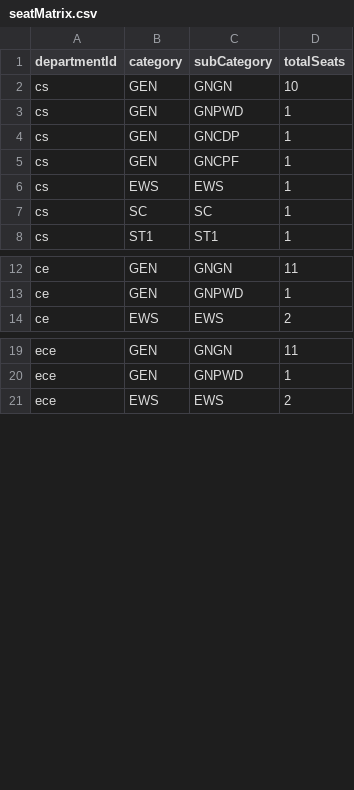
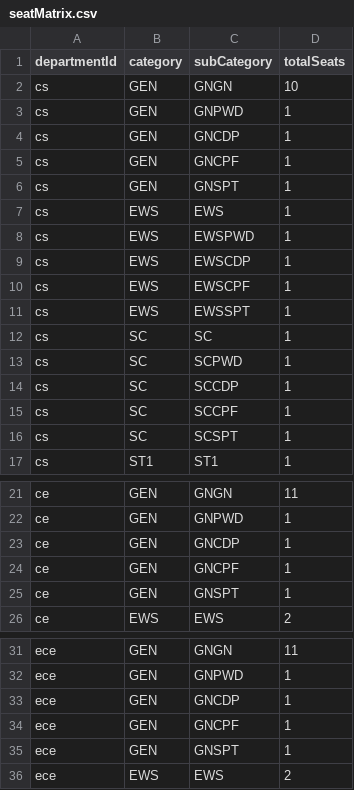
Before and after one commit to SoumitraRai/AdmissionSMVDU, a CSV file: backend/data/seatMatrix.csv, drawn as a sheet; only a part is shown, gaps mark what is left out; the diff covers the shown part only; the diff names each change by its address in the sheet, - before the commit and + after, or states it on an @@ line.

Commit message:
Added Reserved category Allocation

```diff
--- a/backend/data/seatMatrix.csv
+++ b/backend/data/seatMatrix.csv
+row 6: cs | GEN | GNSPT | 1
+row 8: cs | EWS | EWSPWD | 1
+row 9: cs | EWS | EWSCDP | 1
+row 10: cs | EWS | EWSCPF | 1
+row 11: cs | EWS | EWSSPT | 1
+row 13: cs | SC | SCPWD | 1
+row 14: cs | SC | SCCDP | 1
+row 15: cs | SC | SCCPF | 1
+row 16: cs | SC | SCSPT | 1
+row 23: ce | GEN | GNCDP | 1
+row 24: ce | GEN | GNCPF | 1
+row 25: ce | GEN | GNSPT | 1
+row 33: ece | GEN | GNCDP | 1
+row 34: ece | GEN | GNCPF | 1
+row 35: ece | GEN | GNSPT | 1
```
Also changed, not shown: 12 added rows elsewhere in this file.
